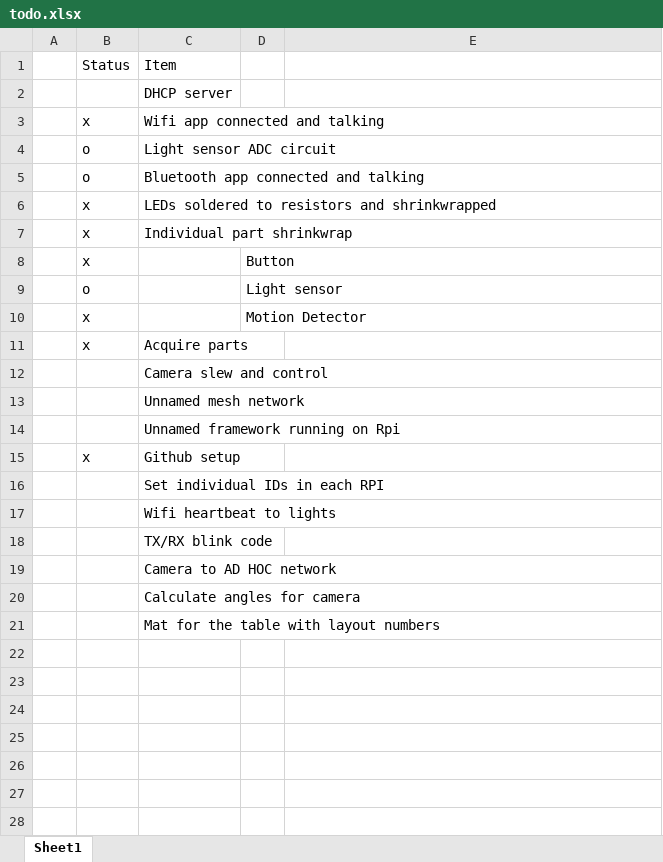
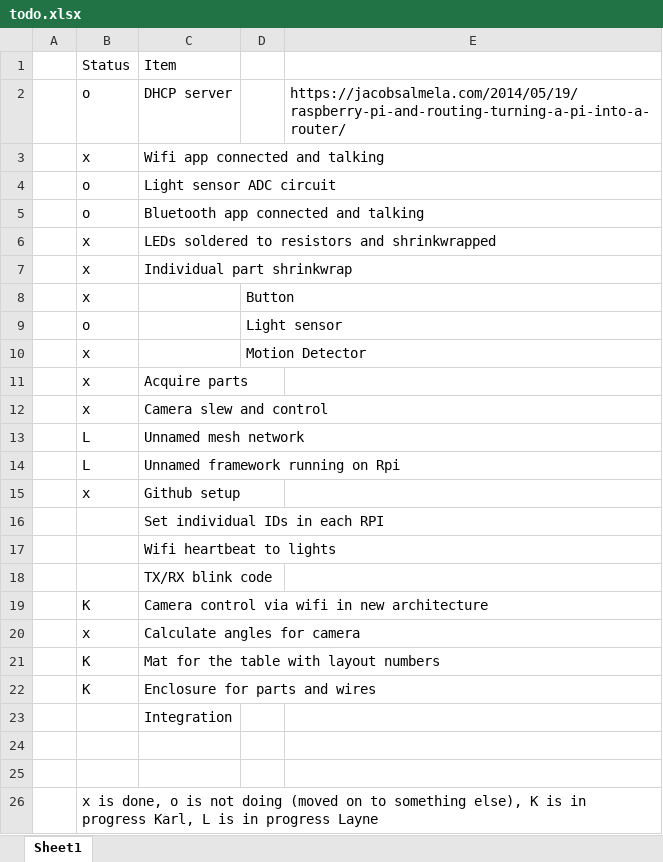
Before and after one commit to karlmortensen/cognito, an Excel workbook: todo.xlsx, sheet Sheet1, drawn as a sheet; values as stored, in another font and other column widths than the file's, no borders; removed rows and columns are numbered as before the commit, all else as after; the diff names each change by its address in the sheet, - before the commit and + after, or states it on an @@ line.

Commit message:
Updated completed tasks

```diff
--- a/todo.xlsx (sheet Sheet1)
+++ b/todo.xlsx (sheet Sheet1)
-B2: (empty)
+B2: o
-E2: (empty)
+E2: https://jacobsalmela.com/2014/05/19/raspberry-pi-and-routing-turning-a-pi-into-a-router/
-B12: (empty)
+B12: x
-B13:B14: (empty)
+B13:B14: L
-row 19:  |  | Camera to AD HOC network
+row 19:  | K | Camera control via wifi in new architecture
-B20: (empty)
+B20: x
-B21: (empty)
+B21: K
+row 22:  | K | Enclosure for parts and wires
+row 23:  |  | Integration
+row 24: (empty)
+row 25: (empty)
+row 26:  | x is done, o is not doing (moved on to something else), K is in progress Karl, L is in progress Layne
```
